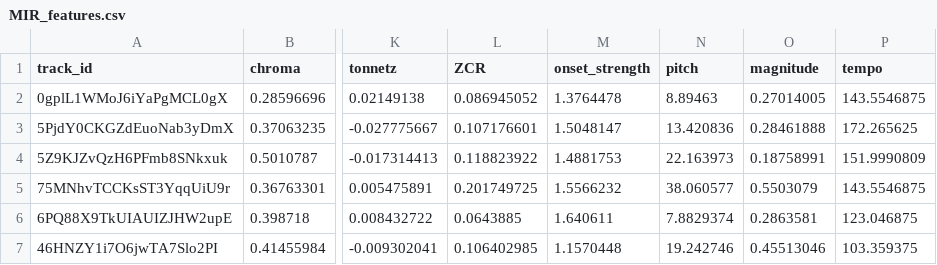
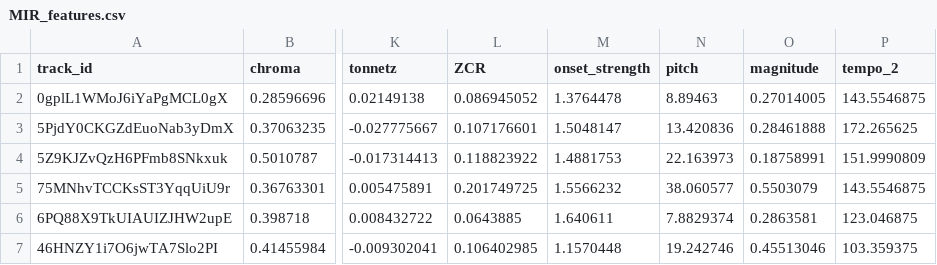
Before and after one commit to wiseami/wisem-iainkm-mads-capstone, a CSV file: lookups/MIR_features.csv, drawn as a sheet; only a part is shown, gaps mark what is left out; the diff names each change by its address in the sheet, - before the commit and + after, or states it on an @@ line.

```diff
--- a/lookups/MIR_features.csv
+++ b/lookups/MIR_features.csv
-P1: tempo
+P1: tempo_2
```
Also changed, not shown: lookups/all_track_audio_features.csv, lookups/track_audio_features.csv, 16 other files.
